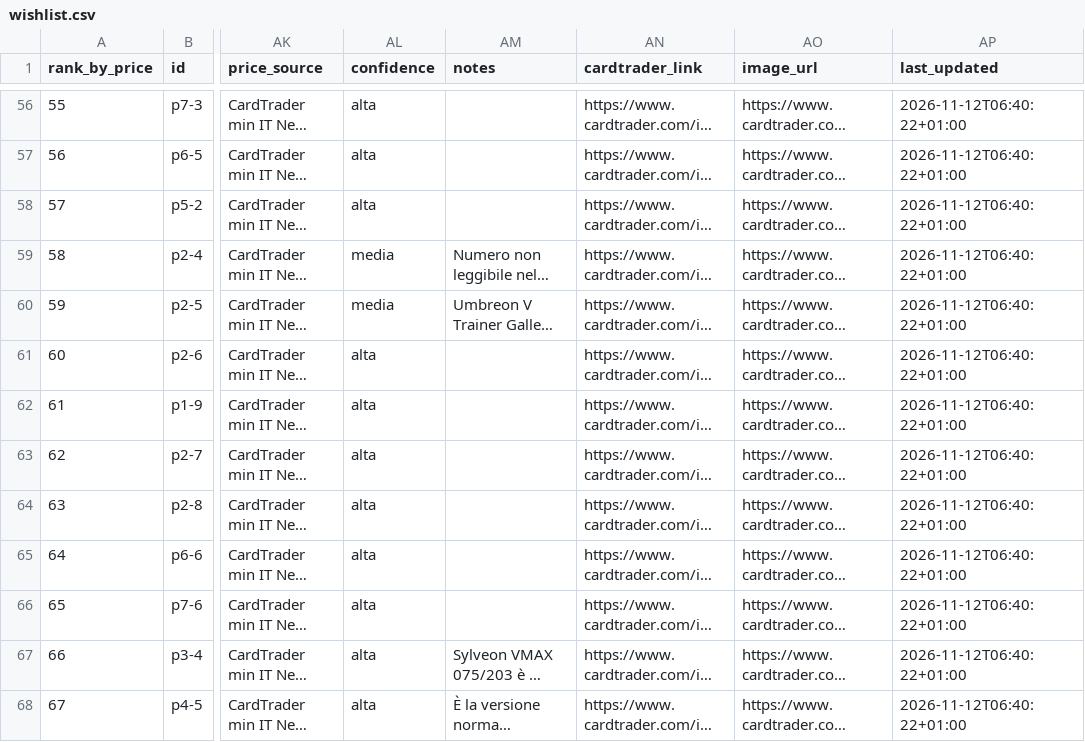
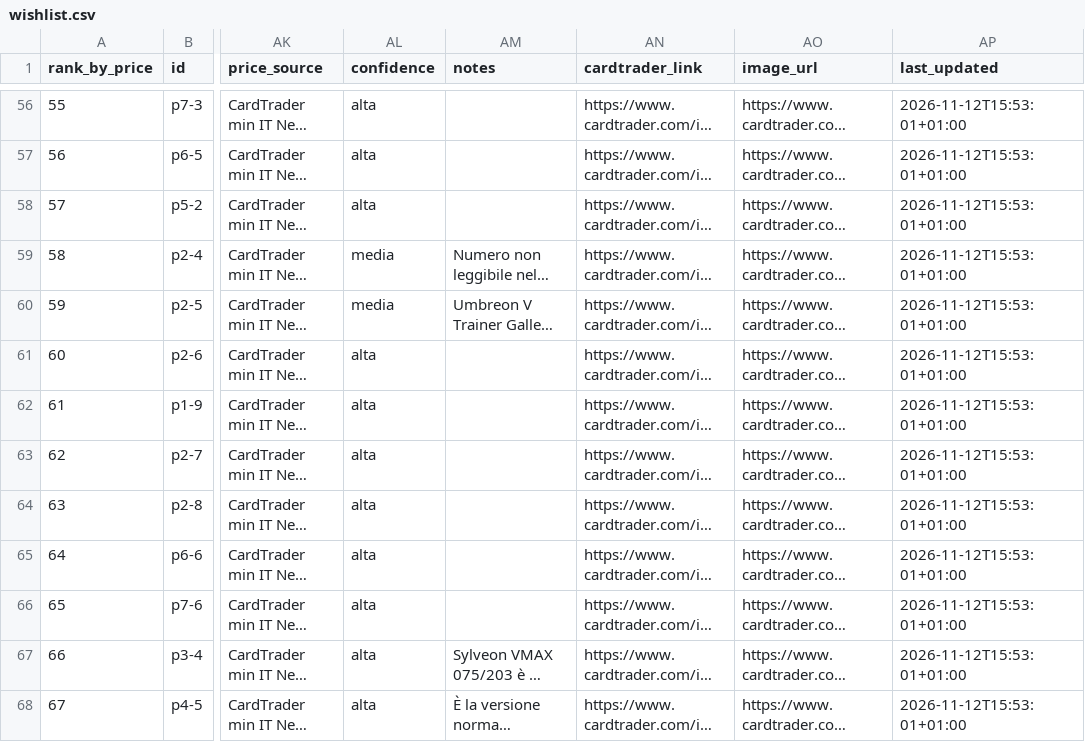
Before and after one commit to ixion89-cpu/pokemon-wishlist-data, a CSV file: data/wishlist.csv, drawn as a sheet; only a part is shown, gaps mark what is left out; long unchanged cells end in …; the diff covers the shown part only; the diff names each change by its address in the sheet, - before the commit and + after, or states it on an @@ line.

```diff
--- a/data/wishlist.csv
+++ b/data/wishlist.csv
-AP56:AP68 (last_updated): 2026-11-12T06:40:22+01:00
+AP56:AP68 (last_updated): 2026-11-12T15:53:01+01:00
```
Also changed, not shown: 58 edited cells elsewhere in this file, 4 other files.
